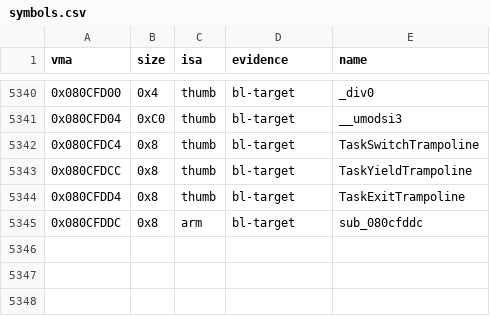
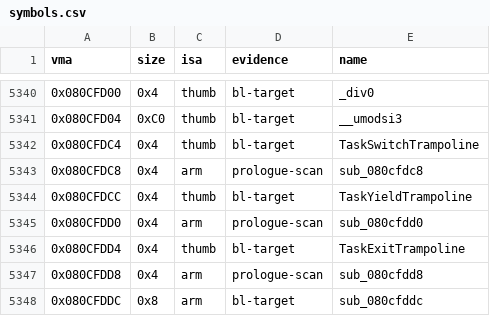
Before and after one commit to overjt/knidl, a CSV file: docs/analysis/symbols.csv, drawn as a sheet; only a part is shown, gaps mark what is left out.

Commit message:
asm: the task trampolines' ARM halves are ARM - three raw relative branches broke every shifted ROM (#36)
TaskSwitchTrampoline, TaskYieldTrampoline and TaskExitTrampoline
(asm/sdk_libc.s, 0x080CFDC4-0x080CFDDB) switch to ARM with bx pc; nop and
then branch back to their helpers in crt0's zone (0x08000234, 0x08000258,
0x08000288) with one ARM b each.  The splitter decoded those words as
Thumb (a stmia plus a raw .short 0xEAFC), so the linker never saw the
branches: with any insertion between the helpers and the trampolines,
that is anywhere in the game code, they landed 0x1000 bytes too far and a
shifted ROM crashed at frame 88 (task #0's first switch).  The shift test
compares only pointer-like words and could not see it; the new boot test
did (agent C, --step 88: the reference jumps to 0x08000238, the shifted
image to 0x08001238).

Three ARM_ENTRIES in tools/symdb.py (0x080CFDC8, 0x080CFDD0, 0x080CFDD8,
4 bytes each) make make split emit them as b TaskSwitch / b TaskYield /
b TaskExit; symbols.csv gains the three entries (symdb-check PASS, 5,347
functions), callgraph.csv and module-map.csv are unchanged, knidl.gba:
OK.

```diff
--- a/docs/analysis/symbols.csv
+++ b/docs/analysis/symbols.csv
@@ -5341,5 +5341,8 @@ vma,size,isa,evidence,name
 0x080CFD04,0xC0,thumb,bl-target,__umodsi3
-0x080CFDC4,0x8,thumb,bl-target,TaskSwitchTrampoline
-0x080CFDCC,0x8,thumb,bl-target,TaskYieldTrampoline
-0x080CFDD4,0x8,thumb,bl-target,TaskExitTrampoline
+0x080CFDC4,0x4,thumb,bl-target,TaskSwitchTrampoline
+0x080CFDC8,0x4,arm,prologue-scan,sub_080cfdc8
+0x080CFDCC,0x4,thumb,bl-target,TaskYieldTrampoline
+0x080CFDD0,0x4,arm,prologue-scan,sub_080cfdd0
+0x080CFDD4,0x4,thumb,bl-target,TaskExitTrampoline
+0x080CFDD8,0x4,arm,prologue-scan,sub_080cfdd8
 0x080CFDDC,0x8,arm,bl-target,sub_080cfddc
```
Also changed, not shown: 2 other files.
